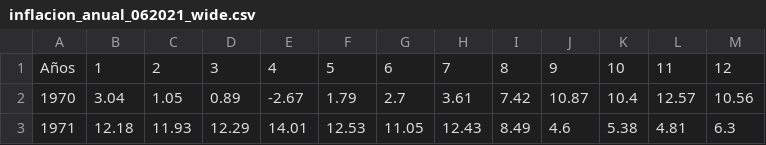
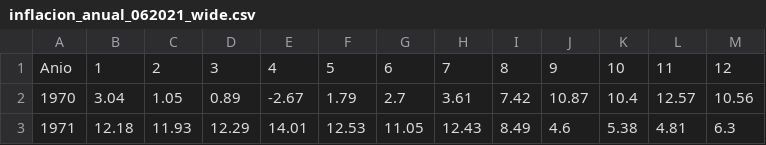
Before and after one commit to davidecheverria/Computacion_Estadistica, a CSV file: BDD/inflacion_anual_062021_wide.csv, drawn as a sheet; only a part is shown; the diff names each change by its address in the sheet, - before the commit and + after, or states it on an @@ line.

Commit message:
update 250821 2

```diff
--- a/BDD/inflacion_anual_062021_wide.csv
+++ b/BDD/inflacion_anual_062021_wide.csv
-A1: Años
+A1: Anio
```
